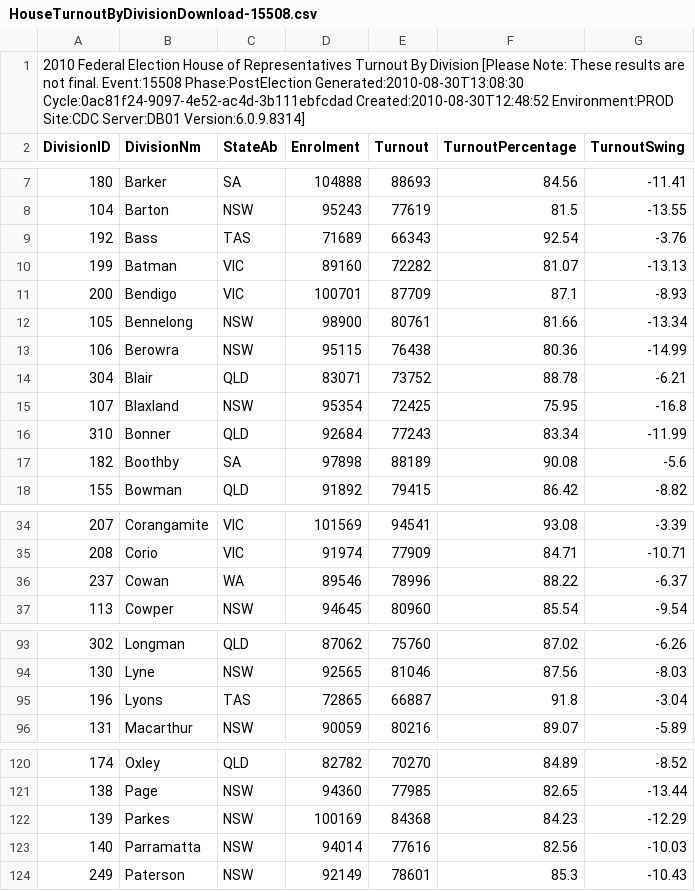
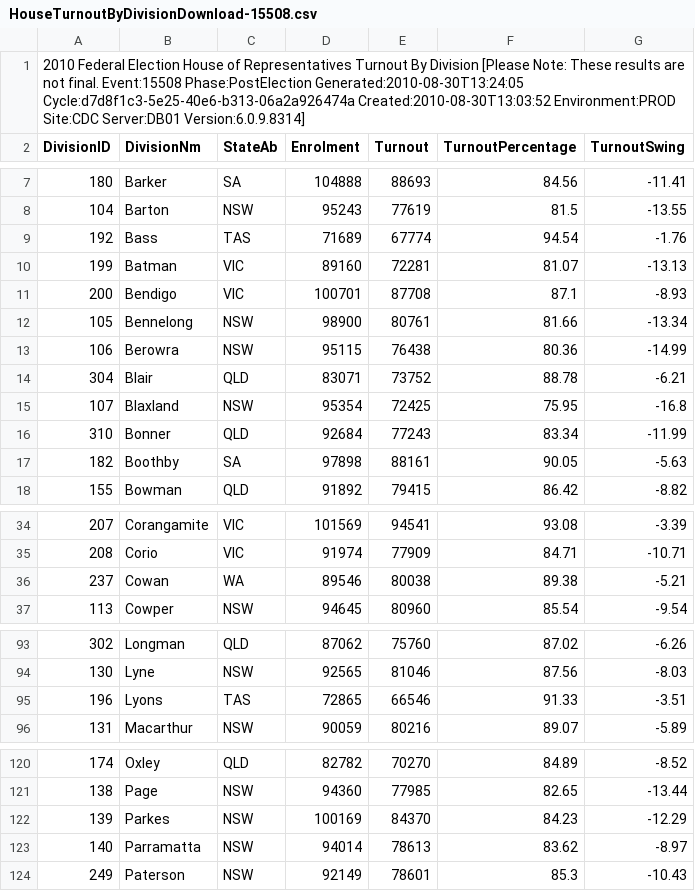
Before and after one commit to d1b/AustralianFederalElection2010CSV, a CSV file: HouseTurnoutByDivisionDownload-15508.csv, drawn as a sheet; only a part is shown, gaps mark what is left out; the diff covers the shown part only.

```diff
--- a/HouseTurnoutByDivisionDownload-15508.csv
+++ b/HouseTurnoutByDivisionDownload-15508.csv
@@ -1,2 +1,2 @@
-2010 Federal Election House of Representatives Turnout By Division [Please Note: These results are not final. Event:15508 Phase:PostElection Generated:2010-08-30T13:08:30 Cycle:0ac81f24-9097-4e52-ac4d-3b111ebfcdad Created:2010-08-30T12:48:52 Environment:PROD Site:CDC Server:DB01 Version:6.0.9.8314]
+2010 Federal Election House of Representatives Turnout By Division [Please Note: These results are not final. Event:15508 Phase:PostElection Generated:2010-08-30T13:24:05 Cycle:d7d8f1c3-5e25-40e6-b313-06a2a926474a Created:2010-08-30T13:03:52 Environment:PROD Site:CDC Server:DB01 Version:6.0.9.8314]
 DivisionID,DivisionNm,StateAb,Enrolment,Turnout,TurnoutPercentage,TurnoutSwing
@@ -8,5 +8,5 @@ DivisionID,DivisionNm,StateAb,Enrolment,Turnout,TurnoutPercentage,TurnoutSwing
 104,Barton,NSW,95243,77619,81.5,-13.55
-192,Bass,TAS,71689,66343,92.54,-3.76
-199,Batman,VIC,89160,72282,81.07,-13.13
-200,Bendigo,VIC,100701,87709,87.1,-8.93
+192,Bass,TAS,71689,67774,94.54,-1.76
+199,Batman,VIC,89160,72281,81.07,-13.13
+200,Bendigo,VIC,100701,87708,87.1,-8.93
 105,Bennelong,NSW,98900,80761,81.66,-13.34
@@ -16,3 +16,3 @@ DivisionID,DivisionNm,StateAb,Enrolment,Turnout,TurnoutPercentage,TurnoutSwing
 310,Bonner,QLD,92684,77243,83.34,-11.99
-182,Boothby,SA,97898,88189,90.08,-5.6
+182,Boothby,SA,97898,88161,90.05,-5.63
 155,Bowman,QLD,91892,79415,86.42,-8.82
@@ -35,3 +35,3 @@ DivisionID,DivisionNm,StateAb,Enrolment,Turnout,TurnoutPercentage,TurnoutSwing
 208,Corio,VIC,91974,77909,84.71,-10.71
-237,Cowan,WA,89546,78996,88.22,-6.37
+237,Cowan,WA,89546,80038,89.38,-5.21
 113,Cowper,NSW,94645,80960,85.54,-9.54
@@ -94,3 +94,3 @@ DivisionID,DivisionNm,StateAb,Enrolment,Turnout,TurnoutPercentage,TurnoutSwing
 130,Lyne,NSW,92565,81046,87.56,-8.03
-196,Lyons,TAS,72865,66887,91.8,-3.04
+196,Lyons,TAS,72865,66546,91.33,-3.51
 131,Macarthur,NSW,90059,80216,89.07,-5.89
@@ -121,4 +121,4 @@ DivisionID,DivisionNm,StateAb,Enrolment,Turnout,TurnoutPercentage,TurnoutSwing
 138,Page,NSW,94360,77985,82.65,-13.44
-139,Parkes,NSW,100169,84368,84.23,-12.29
-140,Parramatta,NSW,94014,77616,82.56,-10.03
+139,Parkes,NSW,100169,84370,84.23,-12.29
+140,Parramatta,NSW,94014,78613,83.62,-8.97
 249,Paterson,NSW,92149,78601,85.3,-10.43
```
Also changed, not shown: 9 edited cells elsewhere in this file, HouseFirstPrefsByCandidateByVoteTypeDownload-15508.csv, HouseFirstPrefsByPartyDownload-15508.csv, 53 other files.
